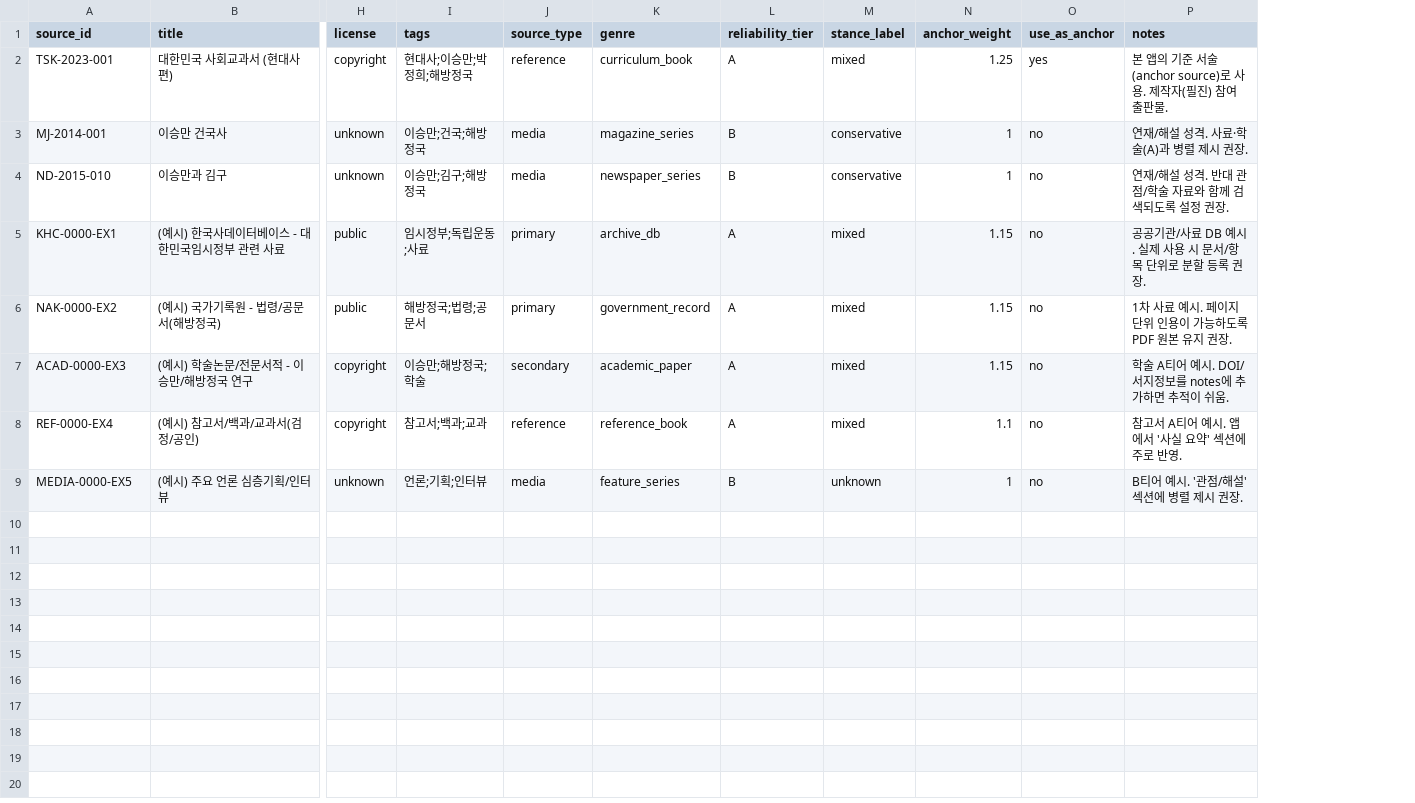
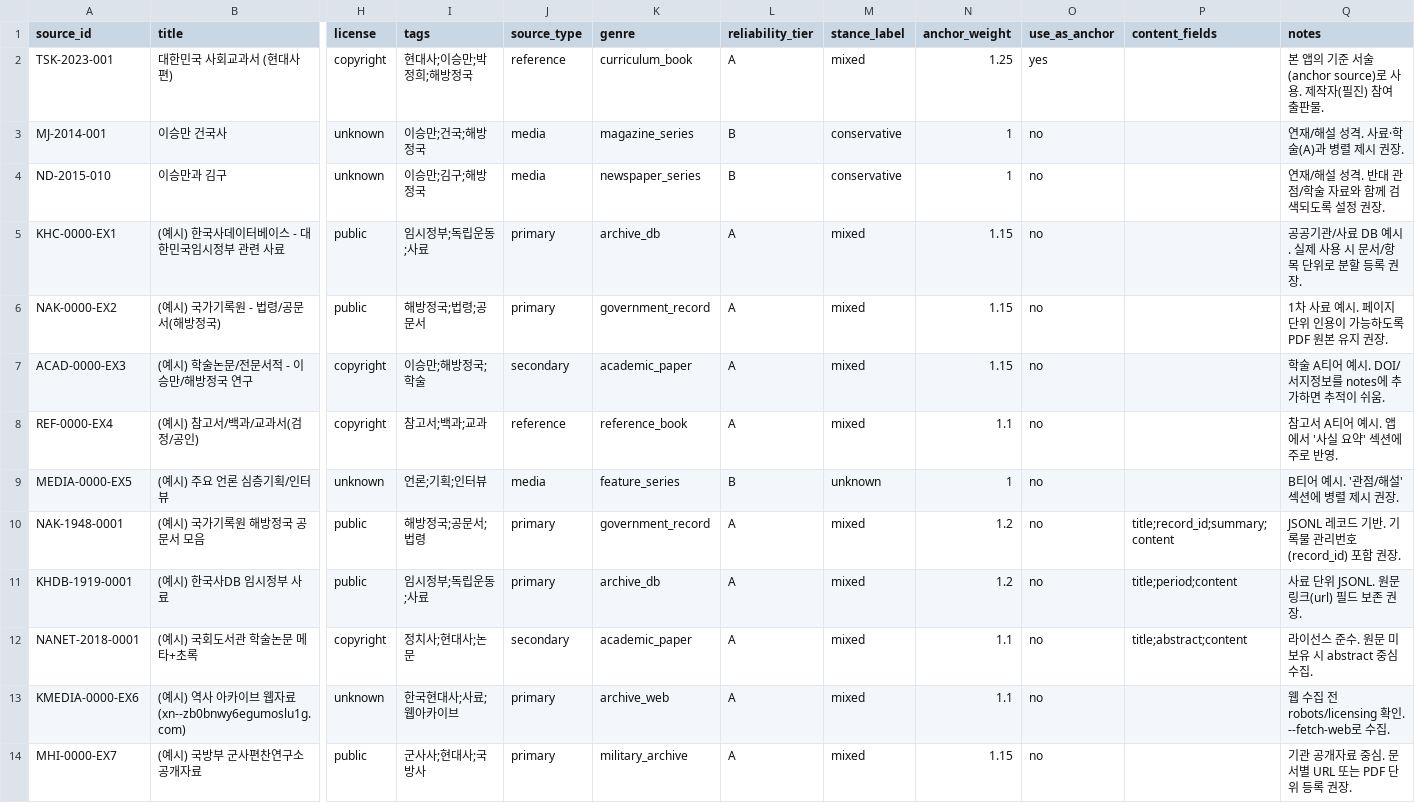
Before and after one commit to teachercommander/project-100-son-masayoshi, a CSV file: 02-history-app/data/manifests/sources_utf8.csv, drawn as a sheet; only a part is shown, gaps mark what is left out; rows hold the shown columns only; the diff names each change by its address in the sheet, - before the commit and + after, or states it on an @@ line.

```diff
--- a/02-history-app/data/manifests/sources_utf8.csv
+++ b/02-history-app/data/manifests/sources_utf8.csv
+column P (content_fields), empty
+row 10: NAK-1948-0001 | (예시) 국가기록원 해방정국 공문서 모음 | public | 해방정국;공문서;법령 | primary | government_record | A | mixed | 1.2 | no | title;record_id;summary;content | JSONL 레코드 기반. 기록물 관리번호(record_id) 포함 권장.
+row 11: KHDB-1919-0001 | (예시) 한국사DB 임시정부 사료 | public | 임시정부;독립운동;사료 | primary | archive_db | A | mixed | 1.2 | no | title;period;content | 사료 단위 JSONL. 원문 링크(url) 필드 보존 권장.
+row 12: NANET-2018-0001 | (예시) 국회도서관 학술논문 메타+초록 | copyright | 정치사;현대사;논문 | secondary | academic_paper | A | mixed | 1.1 | no | title;abstract;content | 라이선스 준수. 원문 미보유 시 abstract 중심 수집.
+row 13: KMEDIA-0000-EX6 | (예시) 역사 아카이브 웹자료(xn--zb0bnwy6egumoslu1g.com) | unknown | 한국현대사;사료;웹아카이브 | primary | archive_web | A | mixed | 1.1 | no |  | 웹 수집 전 robots/licensing 확인. --fetch-web로 수집.
+row 14: MHI-0000-EX7 | (예시) 국방부 군사편찬연구소 공개자료 | public | 군사사;현대사;국방사 | primary | military_archive | A | mixed | 1.15 | no |  | 기관 공개자료 중심. 문서별 URL 또는 PDF 단위 등록 권장.
```
Also changed, not shown: 3 other files.
